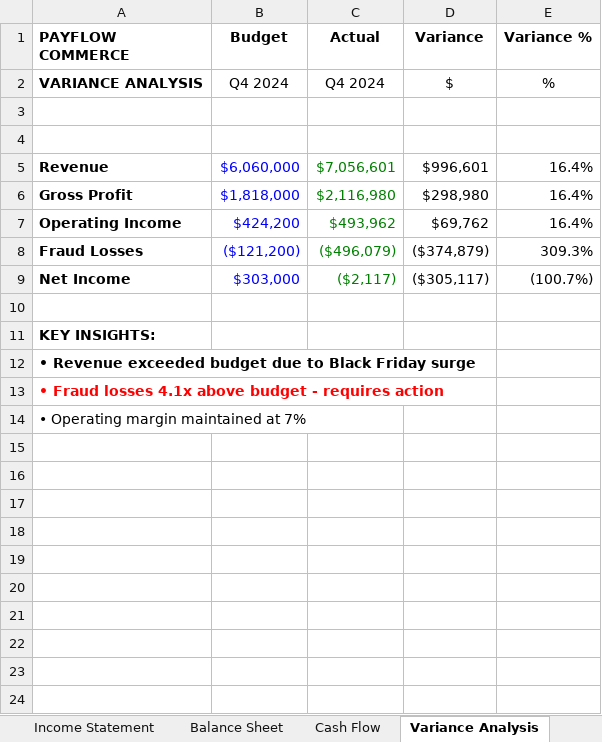
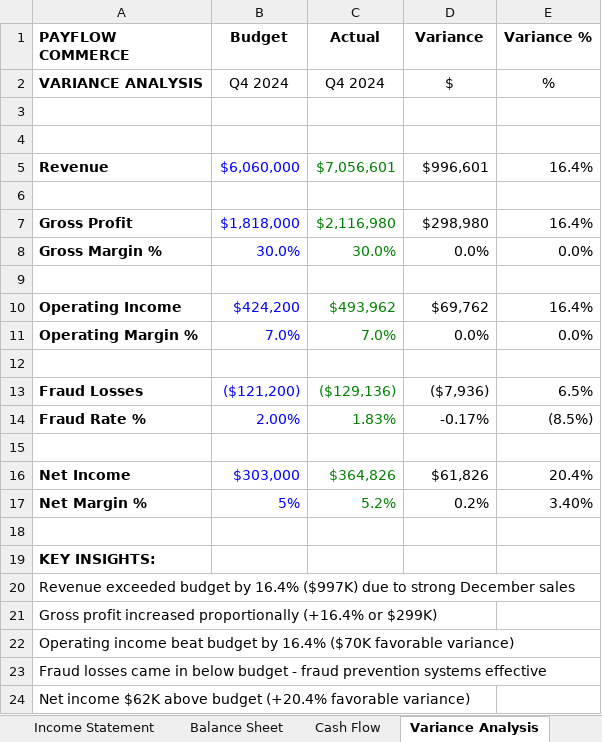
Before and after one commit to xgrantgamble/payflow-fraud-detection, an Excel workbook: excel/financial_model.xlsx, sheet Variance Analysis, drawn as a sheet; values as stored, in another font and other column widths than the file's, no borders; addresses are those after the commit; the diff names each change by its address in the sheet, - before the commit and + after, or states it on an @@ line.

```diff
--- a/excel/financial_model.xlsx (sheet Variance Analysis)
+++ b/excel/financial_model.xlsx (sheet Variance Analysis)
+row 6: (empty)
+row 8: Gross Margin % | 30.0% | 30.0% | 0.0% | 0.0%
+row 9: (empty)
+row 11: Operating Margin % | 7.0% | 7.0% | 0.0% | 0.0%
+row 12: (empty)
-C13 (Actual): ($496,079)
+C13 (Actual): ($129,136)
-D13 (Variance): ($374,879)
+D13 (Variance): ($7,936)
-E13 (Variance %): 309.3%
+E13 (Variance %): 6.5%
+row 14: Fraud Rate % | 2.00% | 1.83% | -0.17% | (8.5%)
+row 15: (empty)
-C16 (Actual): ($2,117)
+C16 (Actual): $364,826
-D16 (Variance): ($305,117)
+D16 (Variance): $61,826
-E16 (Variance %): (100.7%)
+E16 (Variance %): 20.4%
+row 17: Net Margin % | 5% | 5.2% | 0.2% | 3.40%
-A20 (PAYFLOW COMMERCE): • Revenue exceeded budget due to Black Friday surge
+A20 (PAYFLOW COMMERCE): Revenue exceeded budget by 16.4% ($997K) due to strong December sales
-A20:A21 bold: on
+A20:A21 bold: off
-A21 (PAYFLOW COMMERCE): • Fraud losses 4.1x above budget - requires action
+A21 (PAYFLOW COMMERCE): Gross profit increased proportionally (+16.4% or $299K)
-A21 text colour: #FF0000
+A21 text colour: black
-A22 (PAYFLOW COMMERCE): • Operating margin maintained at 7%
+A22 (PAYFLOW COMMERCE): Operating income beat budget by 16.4% ($70K favorable variance)
+row 23: Fraud losses came in below budget - fraud prevention systems effective
+row 24: Net income $62K above budget (+20.4% favorable variance)
```
Also changed, not shown: sheet Q1 2025 Forecast, sheet Income Statement, sheet Assumptions, sheet Cash Flow, sheet Balance Sheet, formulas that keep their value, 10 other files.
